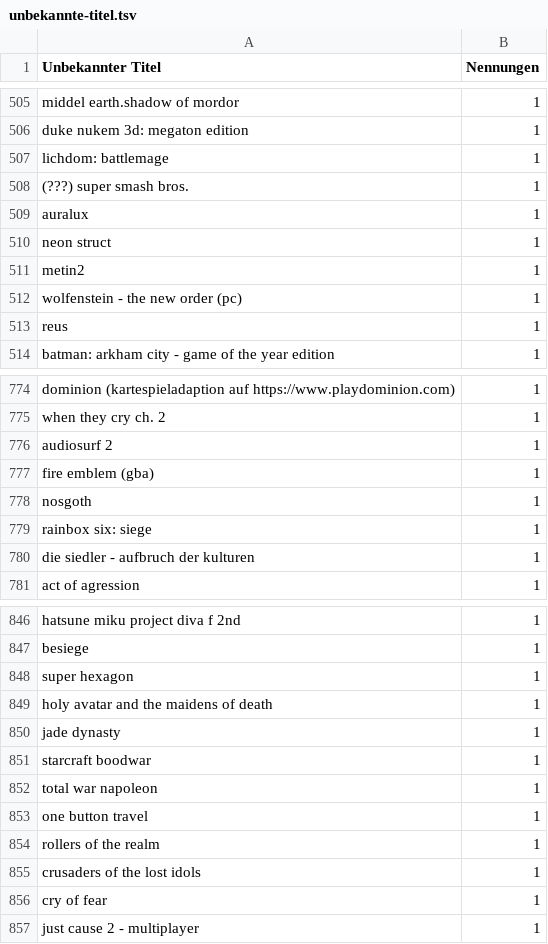
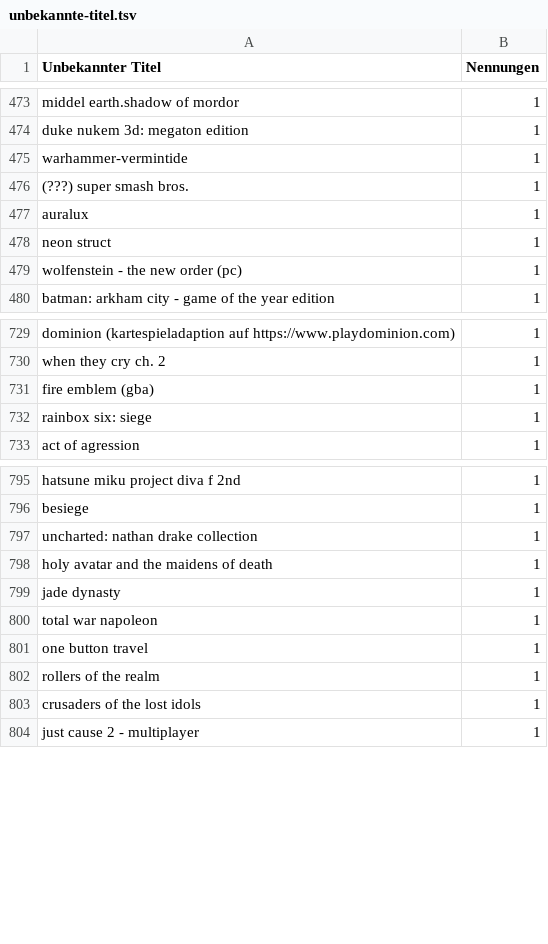
Before and after one commit to VDVC/Survey, a TSV file: daten/2015/unbekannte-titel.tsv, drawn as a sheet; only a part is shown, gaps mark what is left out; the diff covers the shown part only.

Commit message:
Titel nur noch unbekannt, wenn nicht in Schreibweisen-Liste

```diff
--- a/daten/2015/unbekannte-titel.tsv
+++ b/daten/2015/unbekannte-titel.tsv
@@ -506,3 +474,3 @@
 "duke nukem 3d: megaton edition"	1
-"lichdom: battlemage"	1
+"warhammer-vermintide"	1
 "(???) super smash bros."	1
@@ -510,5 +478,3 @@
 "neon struct"	1
-"metin2"	1
 "wolfenstein - the new order (pc)"	1
-"reus"	1
 "batman: arkham city - game of the year edition"	1
@@ -775,7 +730,4 @@
 "when they cry ch. 2"	1
-"audiosurf 2"	1
 "fire emblem (gba)"	1
-"nosgoth"	1
 "rainbox six: siege"	1
-"die siedler - aufbruch der kulturen"	1
 "act of agression"	1
@@ -847,6 +796,5 @@
 "besiege"	1
-"super hexagon"	1
+"uncharted: nathan drake collection"	1
 "holy avatar and the maidens of death"	1
 "jade dynasty"	1
-"starcraft boodwar"	1
 "total war napoleon"	1
@@ -855,3 +803,2 @@
 "crusaders of the lost idols"	1
-"cry of fear"	1
 "just cause 2 - multiplayer"	1
```
Also changed, not shown: 46 removed rows, 8 moved rows and 15 edited cells elsewhere in this file, 1 other file.
